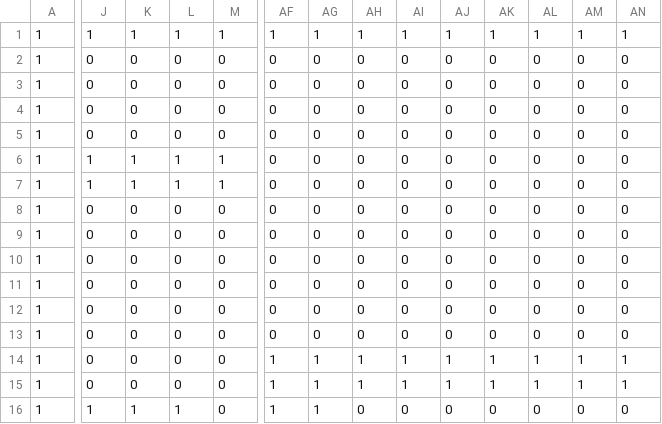
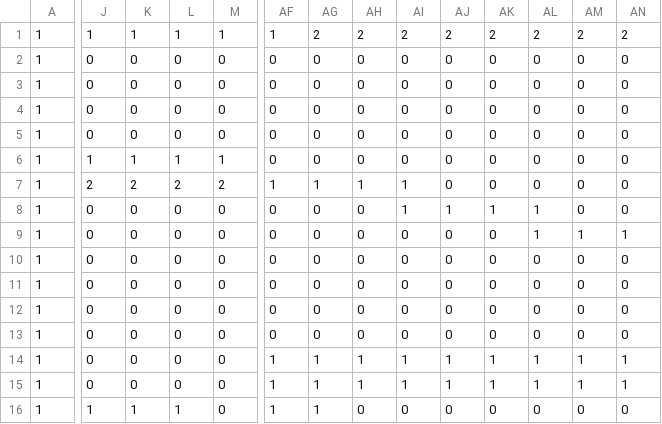
Before and after one commit to fuzisann/orochi, a CSV file: スターチェリー/新ステージ2.csv, drawn as a sheet; only a part is shown, gaps mark what is left out; the diff names each change by its address in the sheet, - before the commit and + after, or states it on an @@ line.

```diff
--- a/スターチェリー/新ステージ2.csv
+++ b/スターチェリー/新ステージ2.csv
-AG1: 1
+AG1: 2
-AH1: 1
+AH1: 2
-AI1: 1
+AI1: 2
-AJ1: 1
+AJ1: 2
-AK1: 1
+AK1: 2
-AL1: 1
+AL1: 2
-AM1: 1
+AM1: 2
-AN1: 1
+AN1: 2
-J7: 1
+J7: 2
-K7: 1
+K7: 2
-L7: 1
+L7: 2
-M7: 1
+M7: 2
-AF7: 0
+AF7: 1
-AG7: 0
+AG7: 1
-AH7: 0
+AH7: 1
-AI7:AI8: 0
+AI7:AI8: 1
-AJ8: 0
+AJ8: 1
-AK8: 0
+AK8: 1
-AL8:AL9: 0
+AL8:AL9: 1
-AM9: 0
+AM9: 1
-AN9: 0
+AN9: 1
```
Also changed, not shown: 13 other files.
